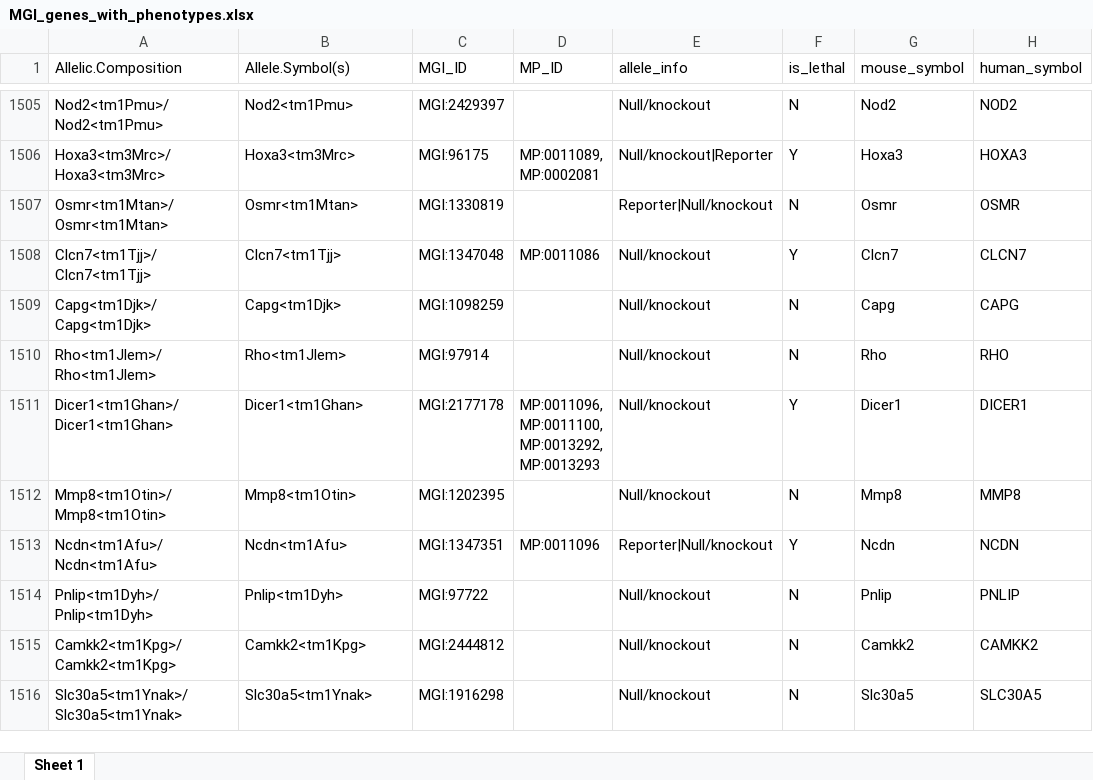
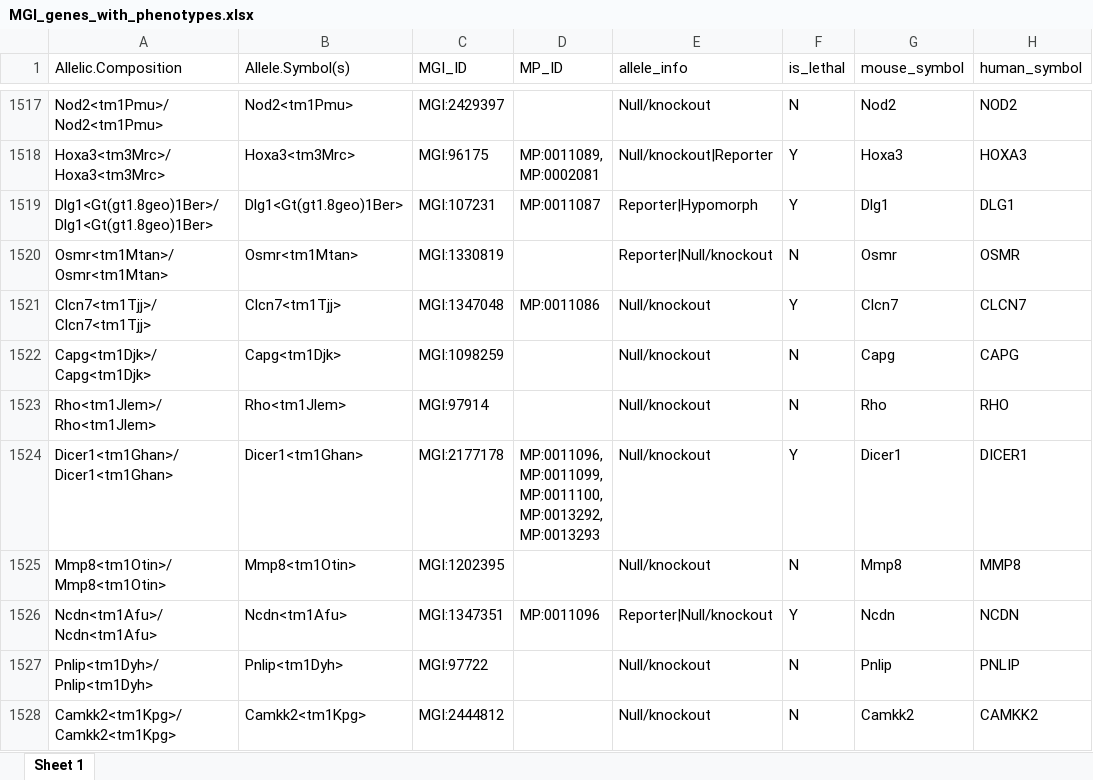
Before and after one commit to RubyDawes/Constraint_Project, an Excel workbook: output/spreadsheets/MGI_genes_with_phenotypes.xlsx, sheet Sheet 1, drawn as a sheet; only a part is shown, gaps mark what is left out; the shorter side is filled out with more unchanged rows; values as stored, in another font and other column widths than the file's, no borders; addresses are those after the commit; the diff covers the shown part only; the diff names each change by its address in the sheet, - before the commit and + after, or states it on an @@ line.

```diff
--- a/output/spreadsheets/MGI_genes_with_phenotypes.xlsx (sheet Sheet 1)
+++ b/output/spreadsheets/MGI_genes_with_phenotypes.xlsx (sheet Sheet 1)
+row 1519: Dlg1<Gt(gt1.8geo)1Ber>/Dlg1<Gt(gt1.8geo)1Ber> | Dlg1<Gt(gt1.8geo)1Ber> | MGI:107231 | MP:0011087 | Reporter|Hypomorph | Y | Dlg1 | DLG1
-D1524 (MP_ID): MP:0011096, MP:0011100, MP:0013292,…
+D1524 (MP_ID): MP:0011096, MP:0011099, MP:0011100, MP:0013292,…
```
Also changed, not shown: 128 added rows, 55 removed rows and 169 edited cells elsewhere in this sheet, output/spreadsheets/omim_filtered_with_inheritances.xlsx.
